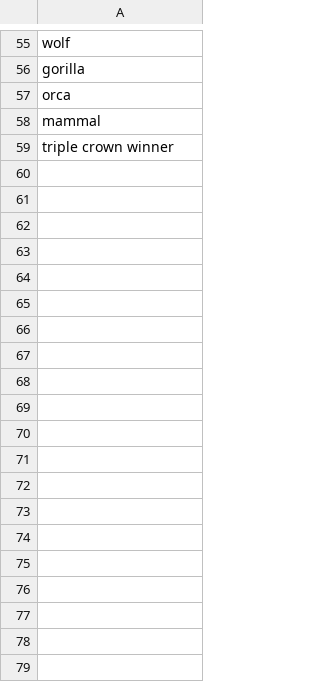
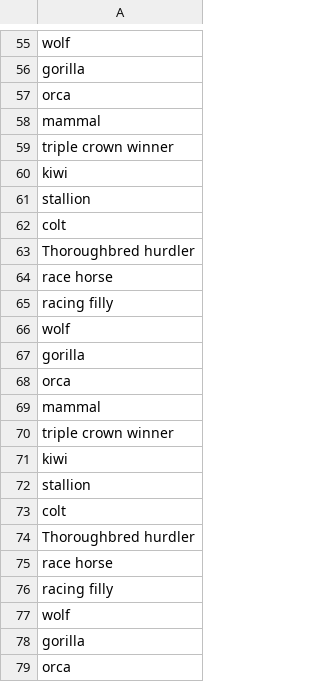
Before and after one commit to teresahanak/wikipedia-life-expectancy, a CSV file: other_species.csv, drawn as a sheet; only a part is shown, gaps mark what is left out; the diff covers the shown part only.

```diff
--- a/other_species.csv
+++ b/other_species.csv
@@ -59 +59,21 @@ mammal
 triple crown winner
+kiwi
+stallion
+colt
+Thoroughbred hurdler
+race horse
+racing filly
+wolf
+gorilla
+orca
+mammal
+triple crown winner
+kiwi
+stallion
+colt
+Thoroughbred hurdler
+race horse
+racing filly
+wolf
+gorilla
+orca
```
Also changed, not shown: 24 added rows elsewhere in this file, 4 other files.
